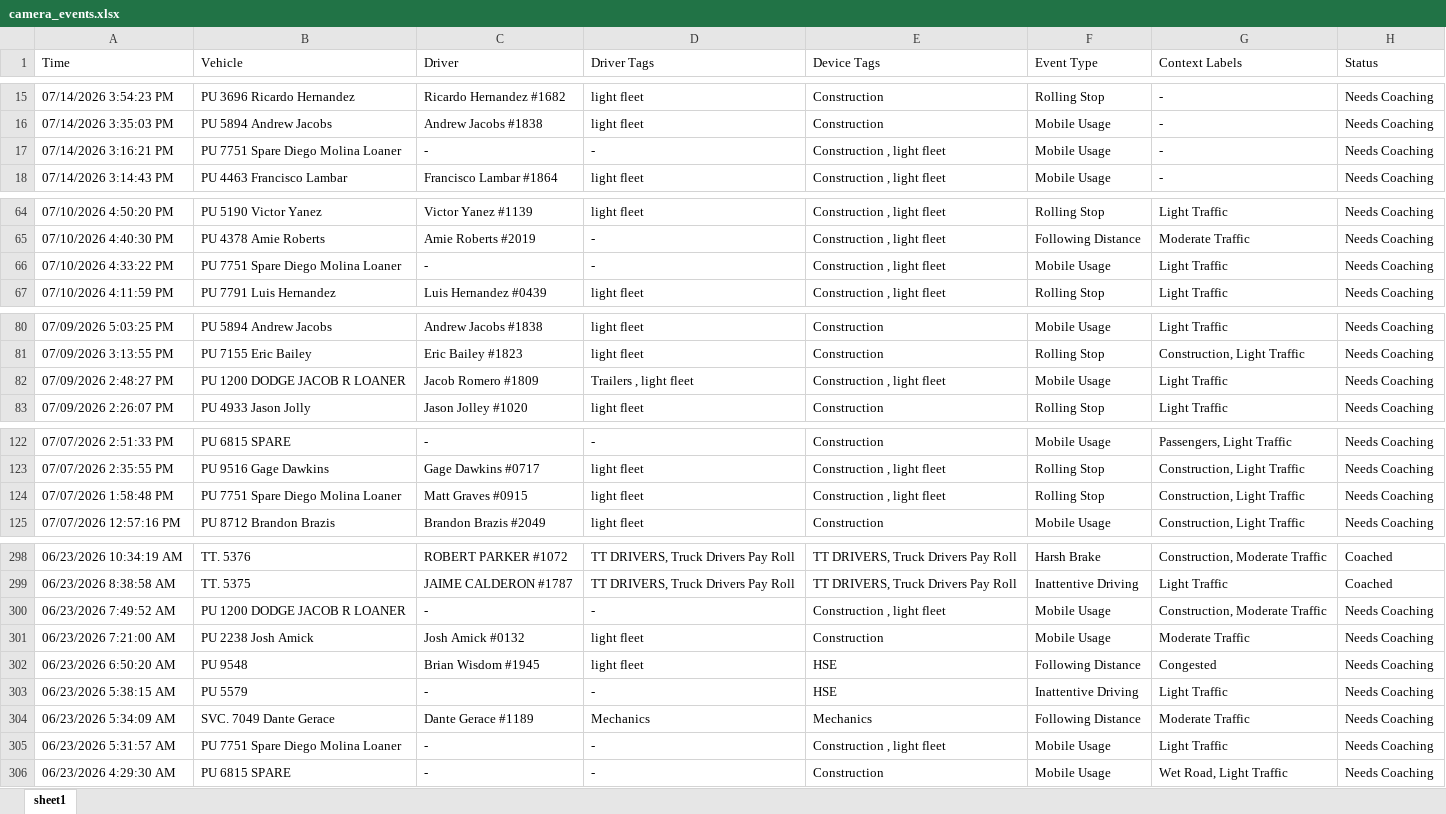
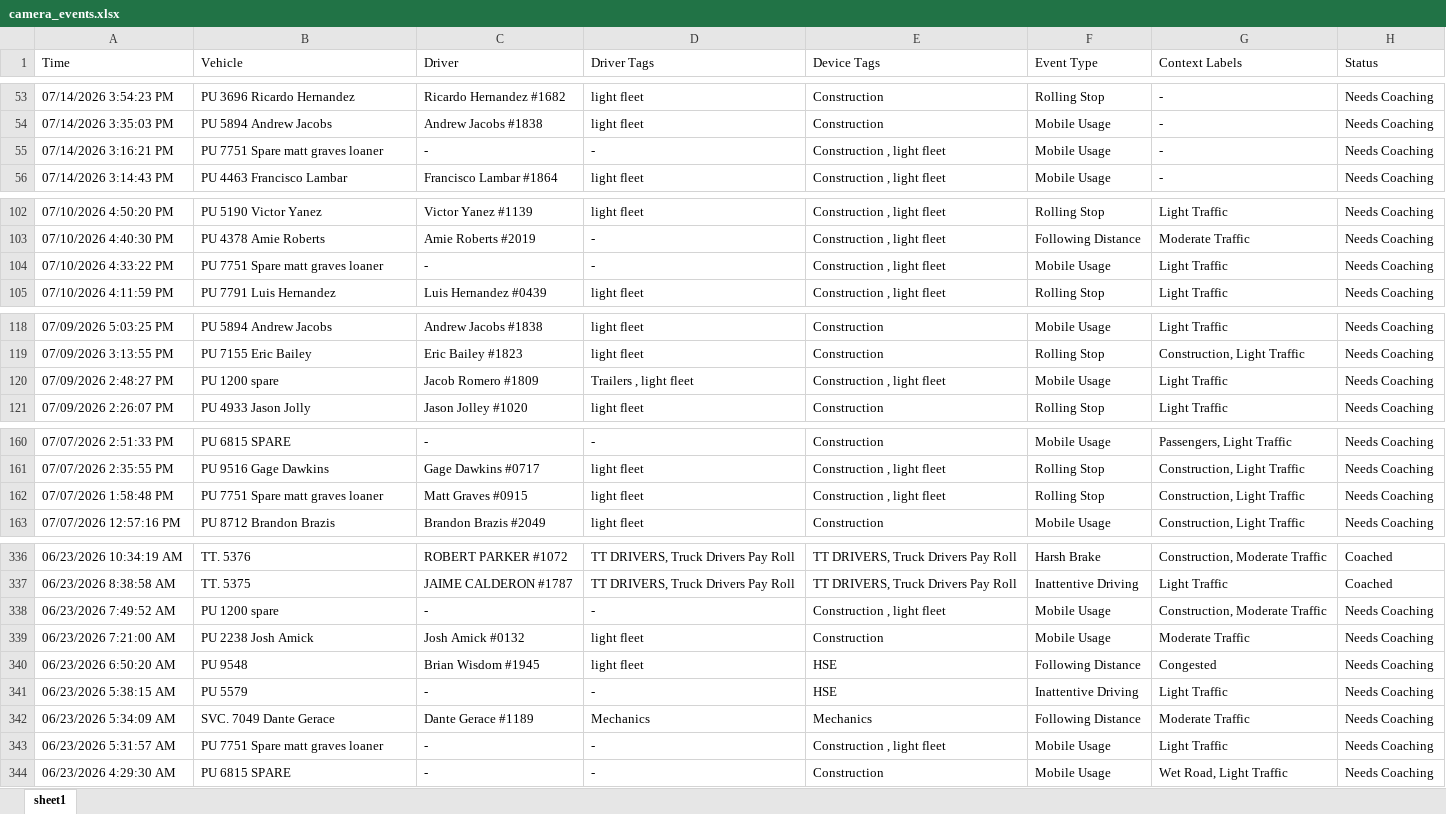
Before and after one commit to jmullins-DEN/Fiore-Sons, an Excel workbook: camera_events.xlsx, sheet sheet1, drawn as a sheet; only a part is shown, gaps mark what is left out; values as stored, in another font and other column widths than the file's, no borders; addresses are those after the commit; the diff covers the shown part only; the diff names each change by its address in the sheet, - before the commit and + after, or states it on an @@ line.

```diff
--- a/camera_events.xlsx (sheet sheet1)
+++ b/camera_events.xlsx (sheet sheet1)
-B55 (Vehicle): PU 7751 Spare Diego Molina Loaner
+B55 (Vehicle): PU 7751 Spare matt graves loaner
-B104 (Vehicle): PU 7751 Spare Diego Molina Loaner
+B104 (Vehicle): PU 7751 Spare matt graves loaner
-B120 (Vehicle): PU 1200 DODGE JACOB R LOANER
+B120 (Vehicle): PU 1200 spare
-B162 (Vehicle): PU 7751 Spare Diego Molina Loaner
+B162 (Vehicle): PU 7751 Spare matt graves loaner
-B338 (Vehicle): PU 1200 DODGE JACOB R LOANER
+B338 (Vehicle): PU 1200 spare
-B343 (Vehicle): PU 7751 Spare Diego Molina Loaner
+B343 (Vehicle): PU 7751 Spare matt graves loaner
```
Also changed, not shown: 38 added rows, 32 removed rows and 1 edited cell elsewhere in this sheet.
